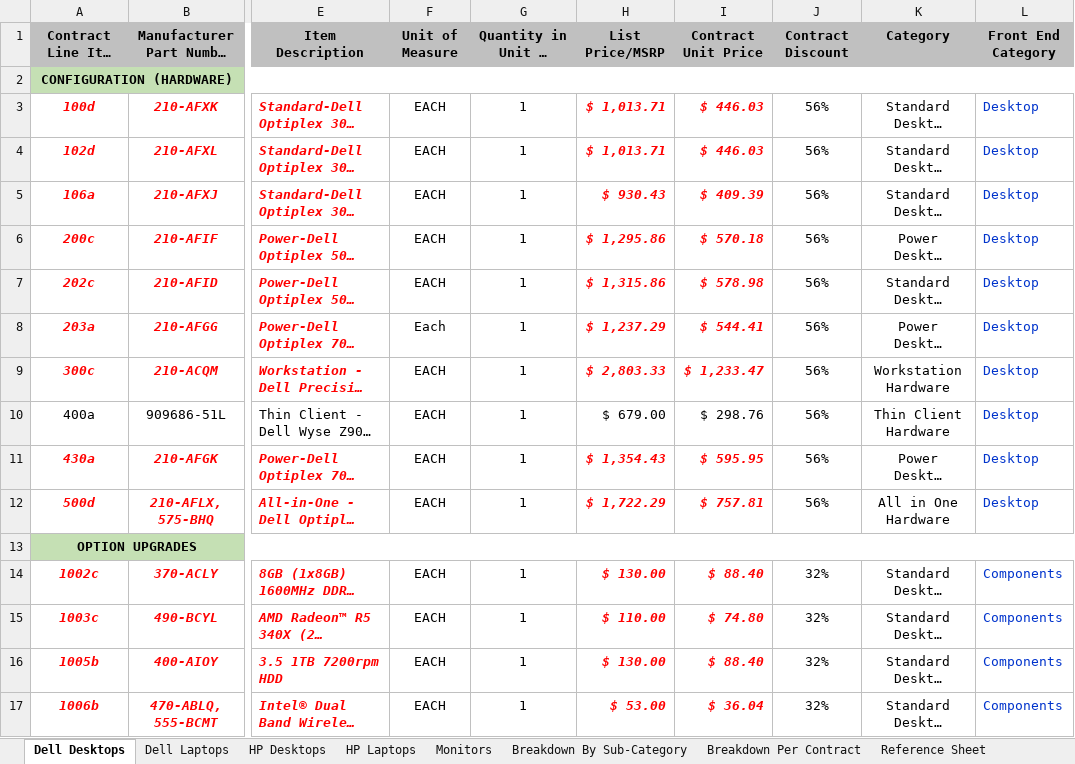
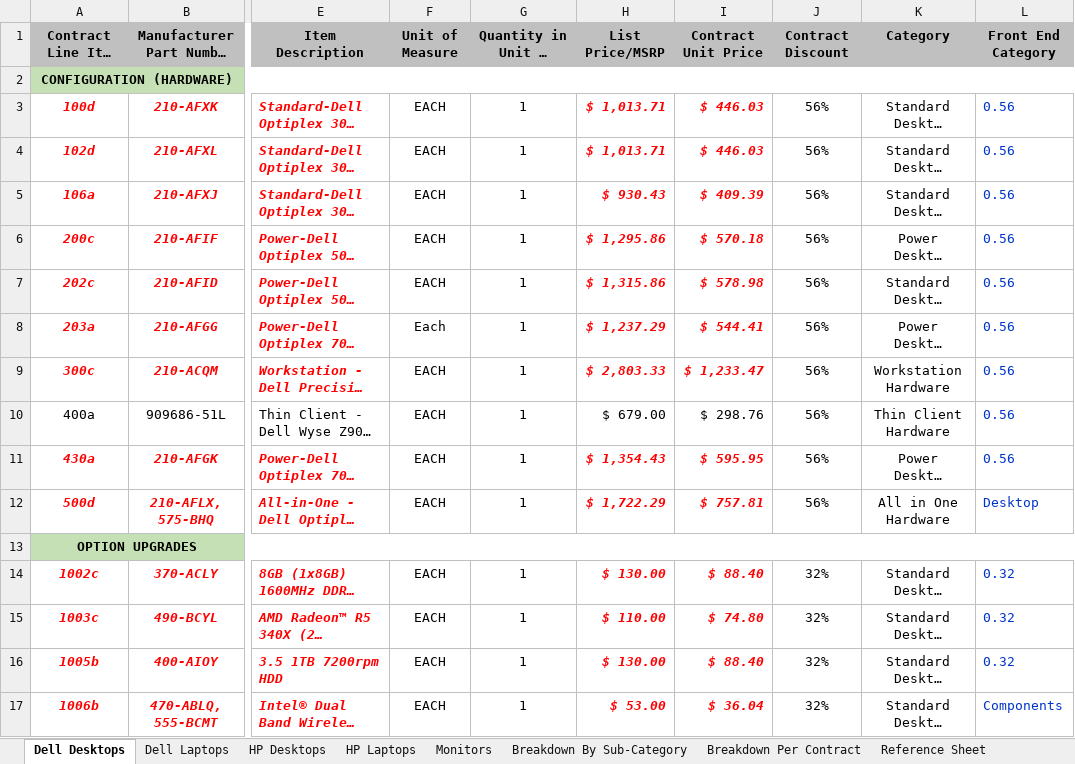
Before and after one commit to kpmg-agile/ca-pqvp, an Excel workbook: docs/RFI_CDT-ADPQ-0117_-_Prototype_A_Resources_Compiled.xlsx, sheet Dell Desktops, drawn as a sheet; only a part is shown, gaps mark what is left out; long unchanged cells end in …; values as stored, in another font and other column widths than the file's, no borders; conditional formats not drawn; the diff covers the shown part only; the diff names each change by its address in the sheet, - before the commit and + after, or states it on an @@ line.

```diff
--- a/docs/RFI_CDT-ADPQ-0117_-_Prototype_A_Resources_Compiled.xlsx (sheet Dell Desktops)
+++ b/docs/RFI_CDT-ADPQ-0117_-_Prototype_A_Resources_Compiled.xlsx (sheet Dell Desktops)
-L3:L11 (Front End Category): Desktop
+L3:L11 (Front End Category): 0.56
-L14:L16 (Front End Category): Components
+L14:L16 (Front End Category): 0.32
```
Also changed, not shown: 92 edited cells elsewhere in this sheet, sheet Reference Sheet, sheet Dell Laptops, sheet HP Desktops, sheet HP Laptops, sheet Monitors.
